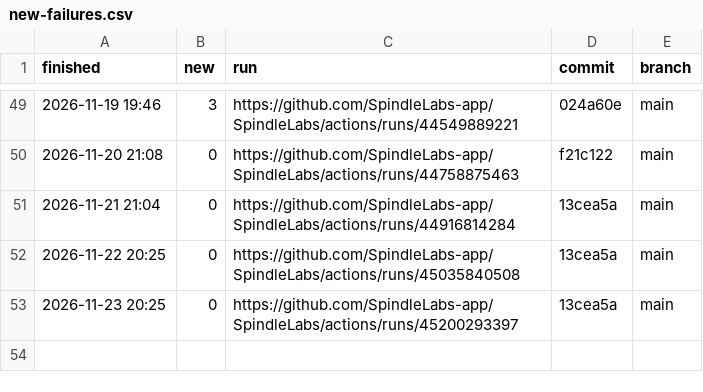
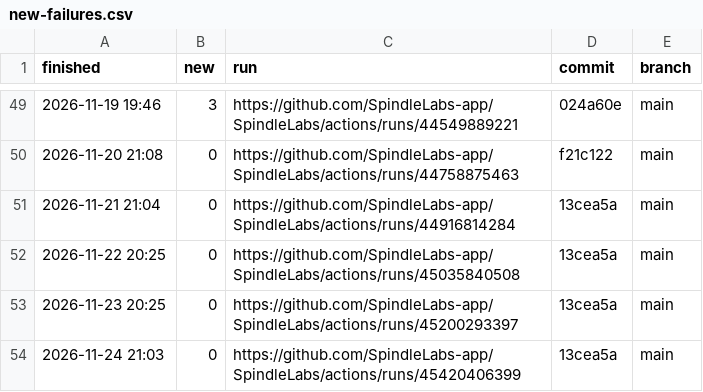
Before and after one commit to SpindleLabs-app/SpindleLabs, a CSV file: new-failures.csv, drawn as a sheet; only a part is shown, gaps mark what is left out.

```diff
--- a/new-failures.csv
+++ b/new-failures.csv
@@ -53 +53,2 @@ finished,new,run,commit,branch
 2026-11-23 20:25,0,https://github.com/SpindleLabs-app/SpindleLabs/actions/runs/45200293397,13cea5a,main
+2026-11-24 21:03,0,https://github.com/SpindleLabs-app/SpindleLabs/actions/runs/45420406399,13cea5a,main
```
Also changed, not shown: 8 other files.
